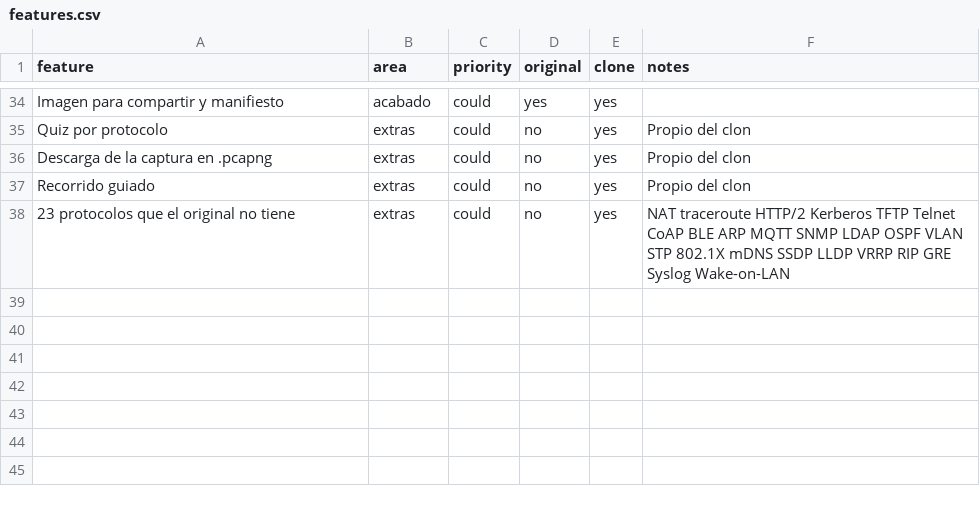
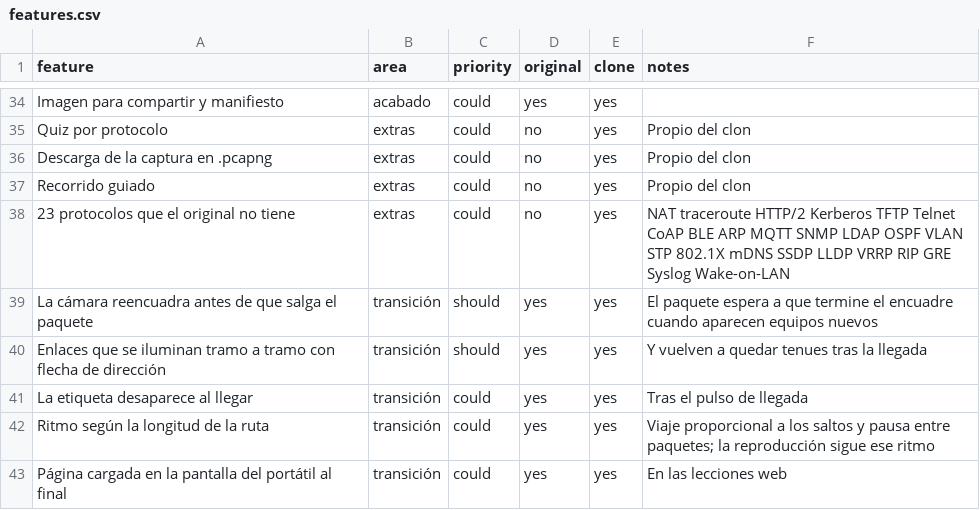
Before and after one commit to davidzabalaasir-create/Protocolos-de-Red, a CSV file: replica/features.csv, drawn as a sheet; only a part is shown, gaps mark what is left out.

```diff
--- a/replica/features.csv
+++ b/replica/features.csv
@@ -38 +38,6 @@ Recorrido guiado,extras,could,no,yes,Propio del clon
 23 protocolos que el original no tiene,extras,could,no,yes,NAT traceroute HTTP/2 Kerberos TFTP Telnet CoAP BLE ARP MQTT SNMP LDAP OSPF VLAN STP 802.1X mDNS SSDP LLDP VRRP RIP GRE Syslog Wake-on-LAN
+La cámara reencuadra antes de que salga el paquete,transición,should,yes,yes,El paquete espera a que termine el encuadre cuando aparecen equipos nuevos
+Enlaces que se iluminan tramo a tramo con flecha de dirección,transición,should,yes,yes,Y vuelven a quedar tenues tras la llegada
+La etiqueta desaparece al llegar,transición,could,yes,yes,Tras el pulso de llegada
+Ritmo según la longitud de la ruta,transición,could,yes,yes,Viaje proporcional a los saltos y pausa entre paquetes; la reproducción sigue ese ritmo
+Página cargada en la pantalla del portátil al final,transición,could,yes,yes,En las lecciones web
```
Also changed, not shown: 6 other files.
